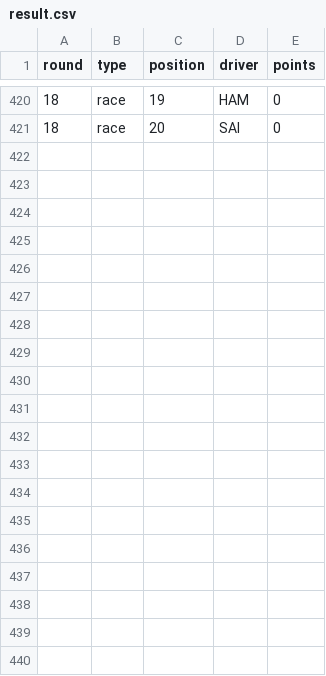
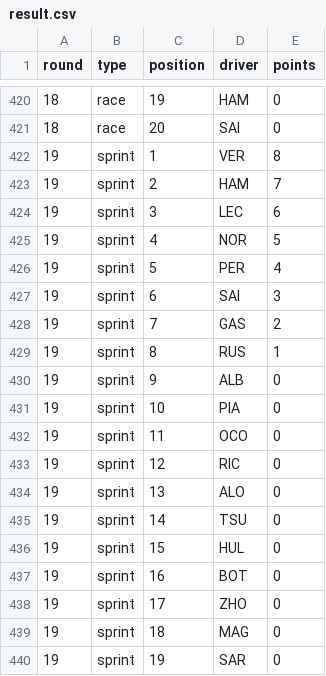
Before and after one commit to pyxel/sabin-f1, a CSV file: data/result.csv, drawn as a sheet; only a part is shown, gaps mark what is left out; the diff covers the shown part only.

Commit message:
USA Results

```diff
--- a/data/result.csv
+++ b/data/result.csv
@@ -421 +421,20 @@ round,type,position,driver,points
 18,race,20,SAI,0
+19,sprint,1,VER,8
+19,sprint,2,HAM,7
+19,sprint,3,LEC,6
+19,sprint,4,NOR,5
+19,sprint,5,PER,4
+19,sprint,6,SAI,3
+19,sprint,7,GAS,2
+19,sprint,8,RUS,1
+19,sprint,9,ALB,0
+19,sprint,10,PIA,0
+19,sprint,11,OCO,0
+19,sprint,12,RIC,0
+19,sprint,13,ALO,0
+19,sprint,14,TSU,0
+19,sprint,15,HUL,0
+19,sprint,16,BOT,0
+19,sprint,17,ZHO,0
+19,sprint,18,MAG,0
+19,sprint,19,SAR,0
```
Also changed, not shown: 21 added rows elsewhere in this file.
